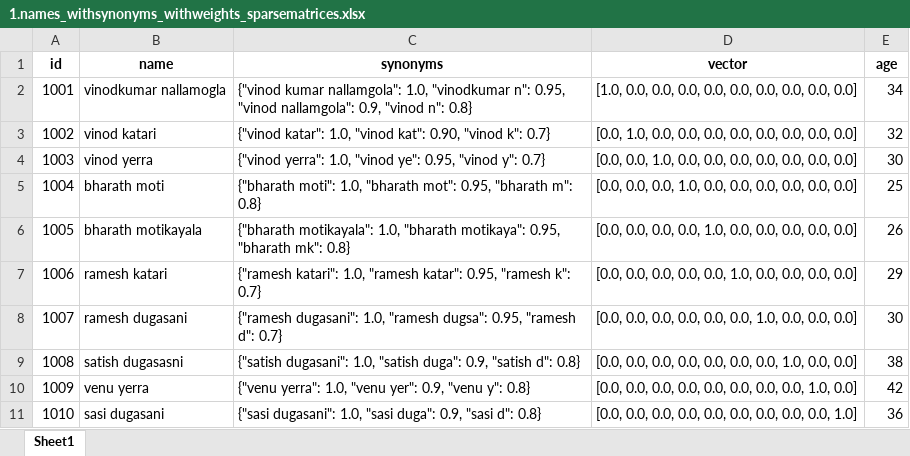
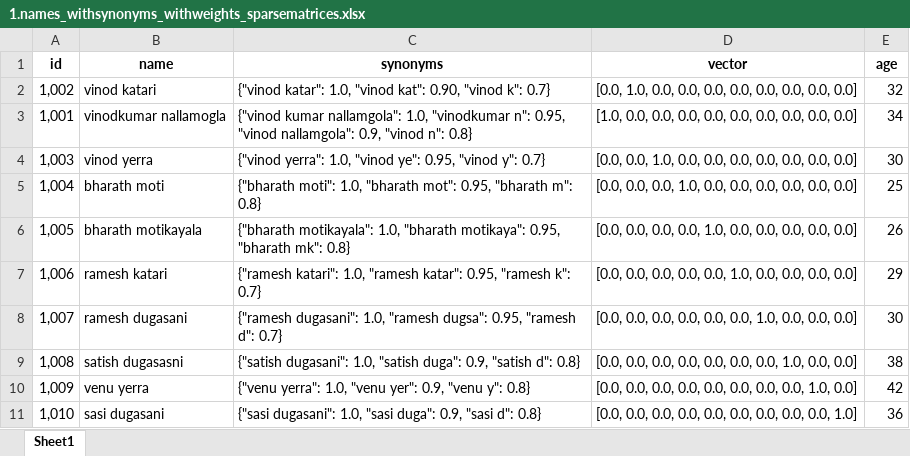
Before and after one commit to Vinod-IE/custom_embeddings, an Excel workbook: data/1.names_withsynonyms_withweights_sparsematrices.xlsx, sheet Sheet1, drawn as a sheet; values as stored, in another font and other column widths than the file's, no borders; removed rows and columns are numbered as before the commit, all else as after; the diff names each change by its address in the sheet, - before the commit and + after, or states it on an @@ line.

Commit message:
updated

```diff
--- a/data/1.names_withsynonyms_withweights_sparsematrices.xlsx (sheet Sheet1)
+++ b/data/1.names_withsynonyms_withweights_sparsematrices.xlsx (sheet Sheet1)
-row 2: 1001 | vinodkumar nallamogla | {"vinod kumar nallamgola": 1.0, "vinodkumar n": 0.95, "vinod nallamgola": 0.9, "vinod n": 0.8} | [1.0, 0.0, 0.0, 0.0, 0.0, 0.0, 0.0, 0.0, 0.0, 0.0] | 34
-A2 (id): 1002
+A2 (id): 1,002
+row 3: 1,001 | vinodkumar nallamogla | {"vinod kumar nallamgola": 1.0, "vinodkumar n": 0.95, "vinod nallamgola": 0.9, "vinod n": 0.8} | [1.0, 0.0, 0.0, 0.0, 0.0, 0.0, 0.0, 0.0, 0.0, 0.0] | 34
-A4 (id): 1003
+A4 (id): 1,003
-A5 (id): 1004
+A5 (id): 1,004
-A6 (id): 1005
+A6 (id): 1,005
-A7 (id): 1006
+A7 (id): 1,006
-A8 (id): 1007
+A8 (id): 1,007
-A9 (id): 1008
+A9 (id): 1,008
-A10 (id): 1009
+A10 (id): 1,009
-A11 (id): 1010
+A11 (id): 1,010
```
